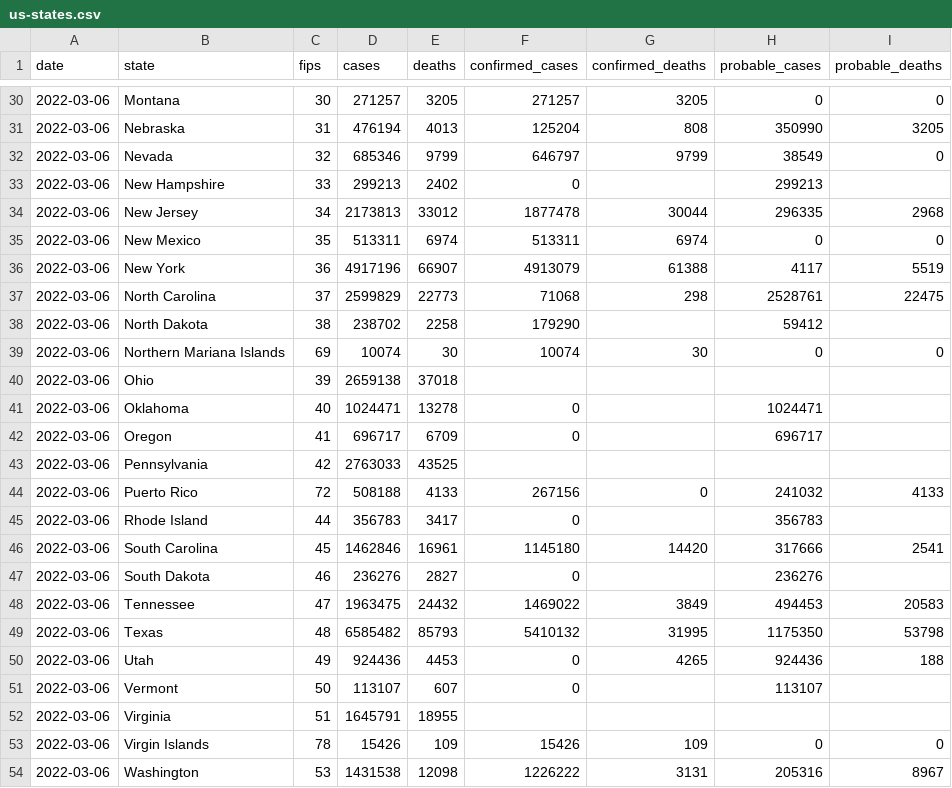
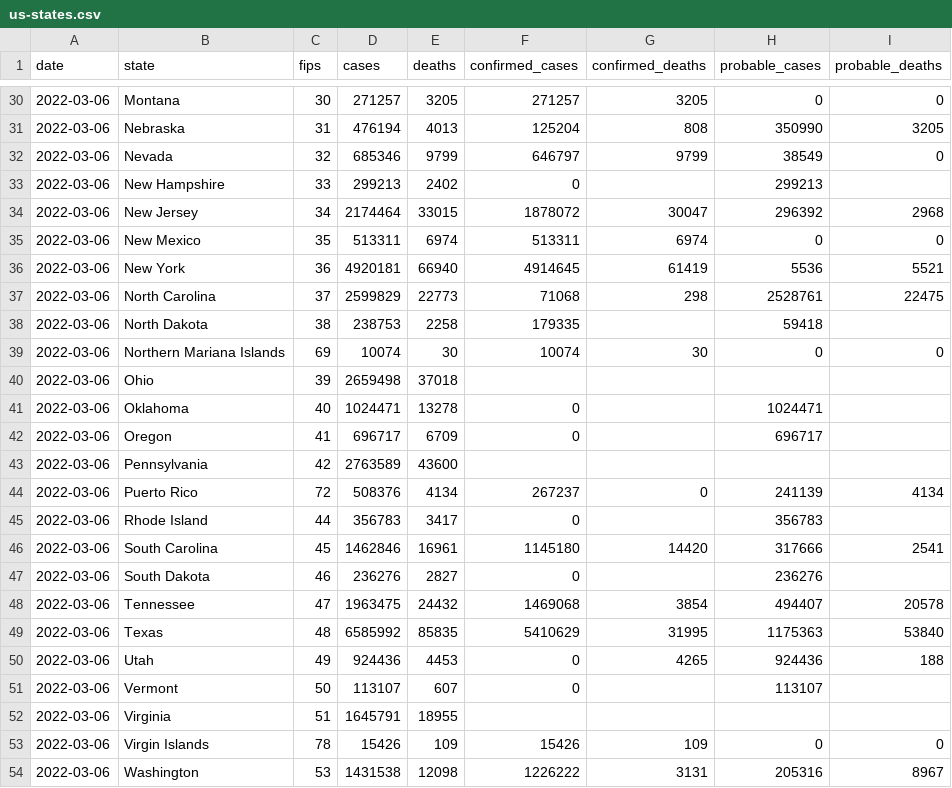
Before and after one commit to ehom/external-data, a CSV file: covid-19/us-states.csv, drawn as a sheet; only a part is shown, gaps mark what is left out; the diff covers the shown part only.

Commit message:
Update Covid news

```diff
--- a/covid-19/us-states.csv
+++ b/covid-19/us-states.csv
@@ -33,13 +33,13 @@ date,state,fips,cases,deaths,confirmed_cases,confirmed_deaths,probable_cases,pro
 2022-03-06,New Hampshire,33,299213,2402,0,,299213,
-2022-03-06,New Jersey,34,2173813,33012,1877478,30044,296335,2968
+2022-03-06,New Jersey,34,2174464,33015,1878072,30047,296392,2968
 2022-03-06,New Mexico,35,513311,6974,513311,6974,0,0
-2022-03-06,New York,36,4917196,66907,4913079,61388,4117,5519
+2022-03-06,New York,36,4920181,66940,4914645,61419,5536,5521
 2022-03-06,North Carolina,37,2599829,22773,71068,298,2528761,22475
-2022-03-06,North Dakota,38,238702,2258,179290,,59412,
+2022-03-06,North Dakota,38,238753,2258,179335,,59418,
 2022-03-06,Northern Mariana Islands,69,10074,30,10074,30,0,0
-2022-03-06,Ohio,39,2659138,37018,,,,
+2022-03-06,Ohio,39,2659498,37018,,,,
 2022-03-06,Oklahoma,40,1024471,13278,0,,1024471,
 2022-03-06,Oregon,41,696717,6709,0,,696717,
-2022-03-06,Pennsylvania,42,2763033,43525,,,,
-2022-03-06,Puerto Rico,72,508188,4133,267156,0,241032,4133
+2022-03-06,Pennsylvania,42,2763589,43600,,,,
+2022-03-06,Puerto Rico,72,508376,4134,267237,0,241139,4134
 2022-03-06,Rhode Island,44,356783,3417,0,,356783,
@@ -47,4 +47,4 @@ date,state,fips,cases,deaths,confirmed_cases,confirmed_deaths,probable_cases,pro
 2022-03-06,South Dakota,46,236276,2827,0,,236276,
-2022-03-06,Tennessee,47,1963475,24432,1469022,3849,494453,20583
-2022-03-06,Texas,48,6585482,85793,5410132,31995,1175350,53798
+2022-03-06,Tennessee,47,1963475,24432,1469068,3854,494407,20578
+2022-03-06,Texas,48,6585992,85835,5410629,31995,1175363,53840
 2022-03-06,Utah,49,924436,4453,0,4265,924436,188
```
Also changed, not shown: 21 edited cells elsewhere in this file, 1 other file.
